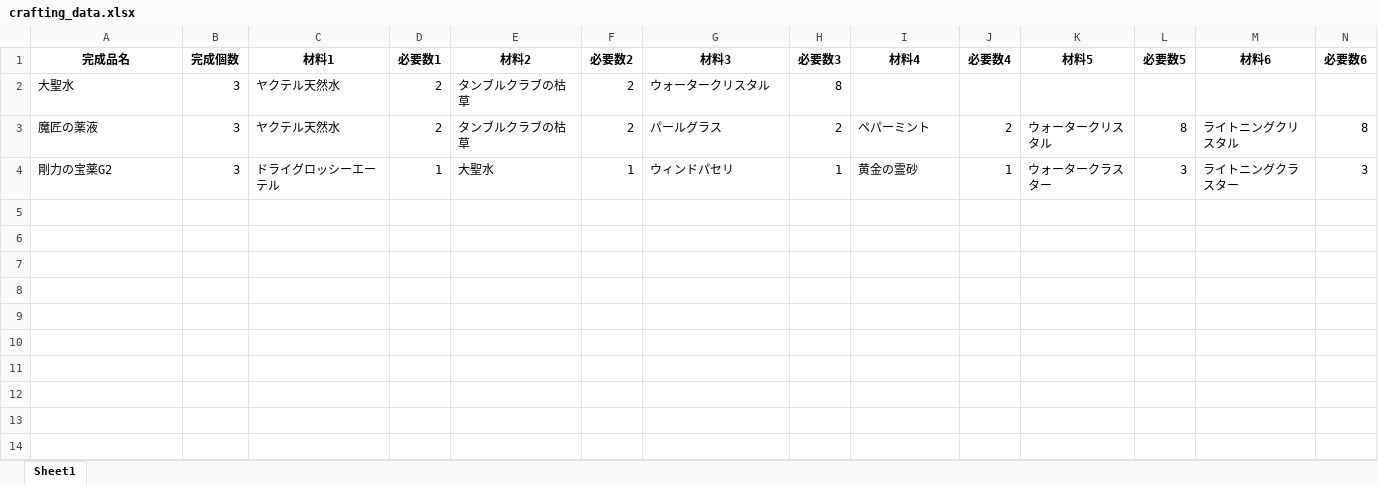
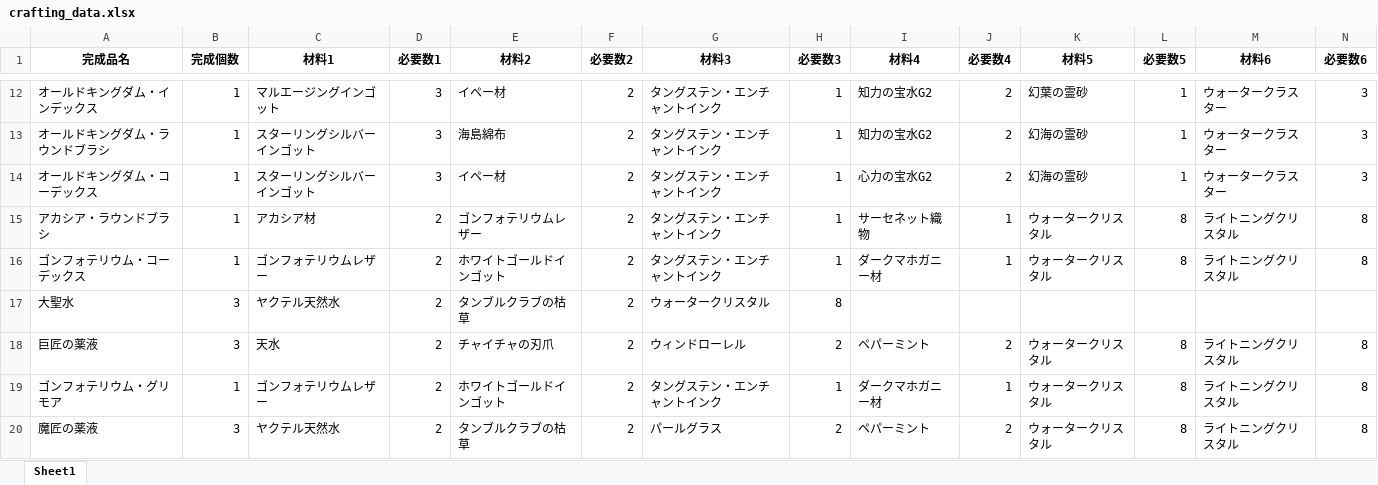
Before and after one commit to ROOT0616/RecipeResearcher, an Excel workbook: crafting_data.xlsx, sheet Sheet1, drawn as a sheet; only a part is shown, gaps mark what is left out; values as stored, in another font and other column widths than the file's, no borders; rows hold the shown columns only; the diff covers the shown part only; the diff names each change by its address in the sheet, - before the commit and + after, or states it on an @@ line.

```diff
--- a/crafting_data.xlsx (sheet Sheet1)
+++ b/crafting_data.xlsx (sheet Sheet1)
+row 12: オールドキングダム・インデックス | 1 | マルエージングインゴット | 3 | イペー材 | 2 | タングステン・エンチャントインク | 1 | 知力の宝水G2 | 2 | 幻葉の霊砂 | 1 | ウォータークラスター | 3
+row 13: オールドキングダム・ラウンドブラシ | 1 | スターリングシルバーインゴット | 3 | 海島綿布 | 2 | タングステン・エンチャントインク | 1 | 知力の宝水G2 | 2 | 幻海の霊砂 | 1 | ウォータークラスター | 3
+row 14: オールドキングダム・コーデックス | 1 | スターリングシルバーインゴット | 3 | イペー材 | 2 | タングステン・エンチャントインク | 1 | 心力の宝水G2 | 2 | 幻海の霊砂 | 1 | ウォータークラスター | 3
+row 15: アカシア・ラウンドブラシ | 1 | アカシア材 | 2 | ゴンフォテリウムレザー | 2 | タングステン・エンチャントインク | 1 | サーセネット織物 | 1 | ウォータークリスタル | 8 | ライトニングクリスタル | 8
+row 16: ゴンフォテリウム・コーデックス | 1 | ゴンフォテリウムレザー | 2 | ホワイトゴールドインゴット | 2 | タングステン・エンチャントインク | 1 | ダークマホガニー材 | 1 | ウォータークリスタル | 8 | ライトニングクリスタル | 8
+row 18: 巨匠の薬液 | 3 | 天水 | 2 | チャイチャの刃爪 | 2 | ウィンドローレル | 2 | ペパーミント | 2 | ウォータークリスタル | 8 | ライトニングクリスタル | 8
+row 19: ゴンフォテリウム・グリモア | 1 | ゴンフォテリウムレザー | 2 | ホワイトゴールドインゴット | 2 | タングステン・エンチャントインク | 1 | ダークマホガニー材 | 1 | ウォータークリスタル | 8 | ライトニングクリスタル | 8
@@ row 4 moved to row 2: 剛力の宝薬G2 @@
```
Also changed, not shown: 66 added rows elsewhere in this sheet, 4 other files.
